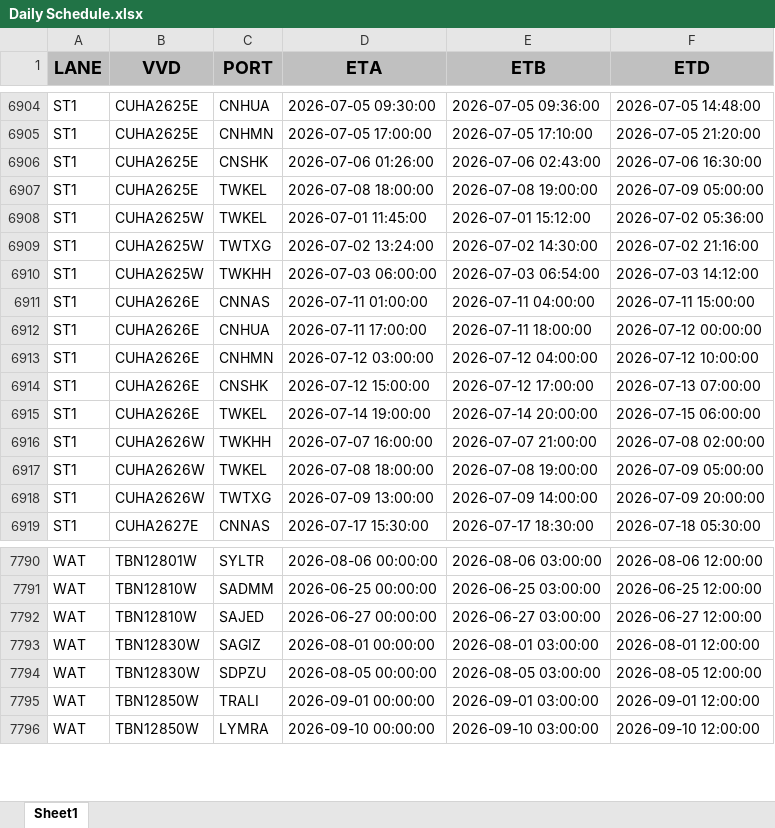
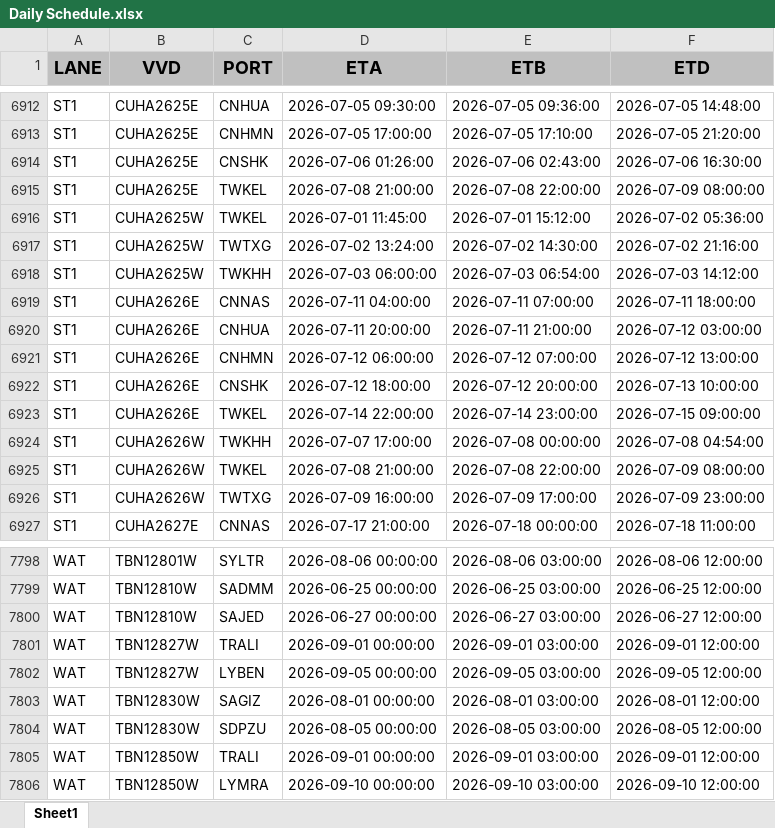
Before and after one commit to Elaine-Teh/daily-booking-dashboard, an Excel workbook: finebi_data/Daily Schedule.xlsx, sheet Sheet1, drawn as a sheet; only a part is shown, gaps mark what is left out; values as stored, in another font and other column widths than the file's, no borders; addresses are those after the commit; the diff covers the shown part only; the diff names each change by its address in the sheet, - before the commit and + after, or states it on an @@ line.

Commit message:
data refresh: Daily Schedule.xlsx (2026-07-08 08:53)

```diff
--- a/finebi_data/Daily Schedule.xlsx (sheet Sheet1)
+++ b/finebi_data/Daily Schedule.xlsx (sheet Sheet1)
-D6915 (ETA): 2026-07-08 18:00:00
+D6915 (ETA): 2026-07-08 21:00:00
-E6915 (ETB): 2026-07-08 19:00:00
+E6915 (ETB): 2026-07-08 22:00:00
-F6915 (ETD): 2026-07-09 05:00:00
+F6915 (ETD): 2026-07-09 08:00:00
-D6919 (ETA): 2026-07-11 01:00:00
+D6919 (ETA): 2026-07-11 04:00:00
-E6919 (ETB): 2026-07-11 04:00:00
+E6919 (ETB): 2026-07-11 07:00:00
-F6919 (ETD): 2026-07-11 15:00:00
+F6919 (ETD): 2026-07-11 18:00:00
-D6920 (ETA): 2026-07-11 17:00:00
+D6920 (ETA): 2026-07-11 20:00:00
-E6920 (ETB): 2026-07-11 18:00:00
+E6920 (ETB): 2026-07-11 21:00:00
-F6920 (ETD): 2026-07-12 00:00:00
+F6920 (ETD): 2026-07-12 03:00:00
-D6921 (ETA): 2026-07-12 03:00:00
+D6921 (ETA): 2026-07-12 06:00:00
-E6921 (ETB): 2026-07-12 04:00:00
+E6921 (ETB): 2026-07-12 07:00:00
-F6921 (ETD): 2026-07-12 10:00:00
+F6921 (ETD): 2026-07-12 13:00:00
-D6922 (ETA): 2026-07-12 15:00:00
+D6922 (ETA): 2026-07-12 18:00:00
-E6922 (ETB): 2026-07-12 17:00:00
+E6922 (ETB): 2026-07-12 20:00:00
-F6922 (ETD): 2026-07-13 07:00:00
+F6922 (ETD): 2026-07-13 10:00:00
-D6923 (ETA): 2026-07-14 19:00:00
+D6923 (ETA): 2026-07-14 22:00:00
-E6923 (ETB): 2026-07-14 20:00:00
+E6923 (ETB): 2026-07-14 23:00:00
-F6923 (ETD): 2026-07-15 06:00:00
+F6923 (ETD): 2026-07-15 09:00:00
-D6924 (ETA): 2026-07-07 16:00:00
+D6924 (ETA): 2026-07-07 17:00:00
-E6924 (ETB): 2026-07-07 21:00:00
+E6924 (ETB): 2026-07-08 00:00:00
-F6924 (ETD): 2026-07-08 02:00:00
+F6924 (ETD): 2026-07-08 04:54:00
-D6925 (ETA): 2026-07-08 18:00:00
+D6925 (ETA): 2026-07-08 21:00:00
-E6925 (ETB): 2026-07-08 19:00:00
+E6925 (ETB): 2026-07-08 22:00:00
-F6925 (ETD): 2026-07-09 05:00:00
+F6925 (ETD): 2026-07-09 08:00:00
-D6926 (ETA): 2026-07-09 13:00:00
+D6926 (ETA): 2026-07-09 16:00:00
-E6926 (ETB): 2026-07-09 14:00:00
+E6926 (ETB): 2026-07-09 17:00:00
-F6926 (ETD): 2026-07-09 20:00:00
+F6926 (ETD): 2026-07-09 23:00:00
-D6927 (ETA): 2026-07-17 15:30:00
+D6927 (ETA): 2026-07-17 21:00:00
-E6927 (ETB): 2026-07-17 18:30:00
+E6927 (ETB): 2026-07-18 00:00:00
-F6927 (ETD): 2026-07-18 05:30:00
+F6927 (ETD): 2026-07-18 11:00:00
+row 7801: WAT | TBN12827W | TRALI | 2026-09-01 00:00:00 | 2026-09-01 03:00:00 | 2026-09-01 12:00:00
+row 7802: WAT | TBN12827W | LYBEN | 2026-09-05 00:00:00 | 2026-09-05 03:00:00 | 2026-09-05 12:00:00
```
Also changed, not shown: 9 added rows, 1 removed row, 2 moved rows and 788 edited cells elsewhere in this sheet.
